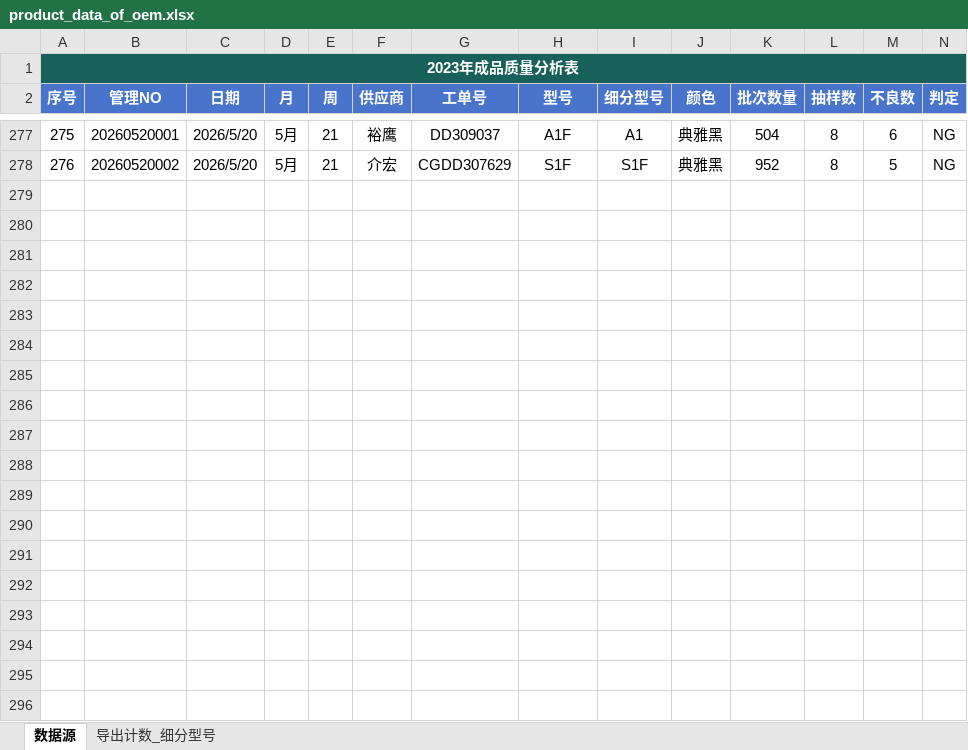
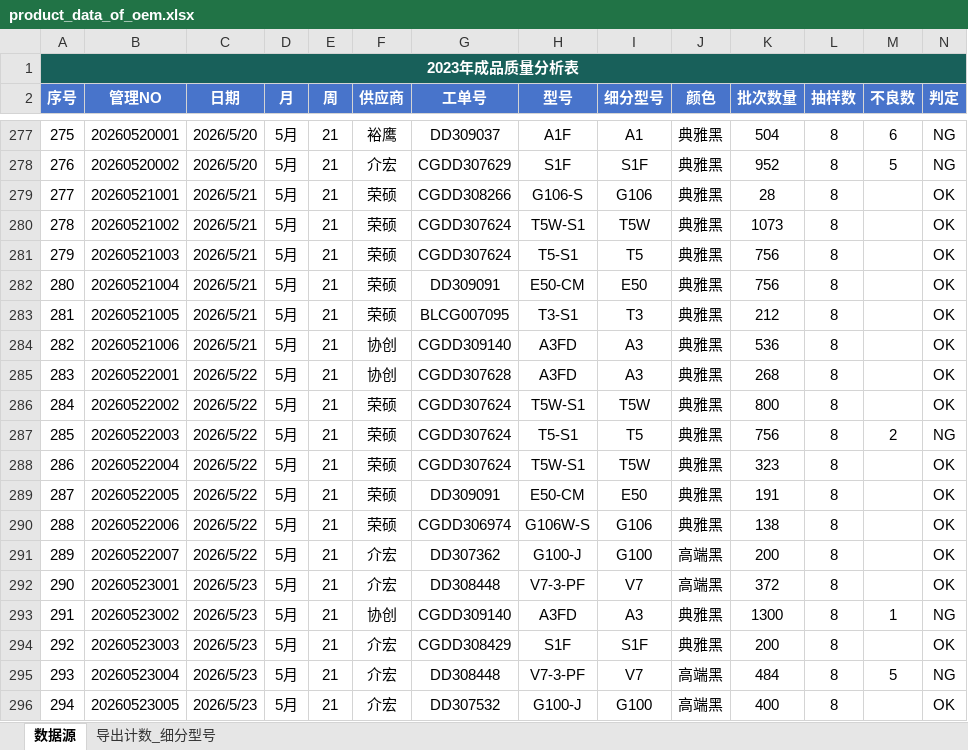
Before and after one commit to jayqunding1988/python_to_charts, an Excel workbook: product_data_of_oem.xlsx, sheet 数据源, drawn as a sheet; only a part is shown, gaps mark what is left out; values as stored, in another font and other column widths than the file's, no borders; conditional formats and table styles not drawn; rows hold the shown columns only; the diff covers the shown part only; the diff names each change by its address in the sheet, - before the commit and + after, or states it on an @@ line.

Commit message:
excel data

```diff
--- a/product_data_of_oem.xlsx (sheet 数据源)
+++ b/product_data_of_oem.xlsx (sheet 数据源)
+row 279: 277 | 20260521001 | 2026/5/21 | 5月 | 21 | 荣硕 | CGDD308266 | G106-S | G106 | 典雅黑 | 28 | 8 |  | OK
+row 280: 278 | 20260521002 | 2026/5/21 | 5月 | 21 | 荣硕 | CGDD307624 | T5W-S1 | T5W | 典雅黑 | 1073 | 8 |  | OK
+row 281: 279 | 20260521003 | 2026/5/21 | 5月 | 21 | 荣硕 | CGDD307624 | T5-S1 | T5 | 典雅黑 | 756 | 8 |  | OK
+row 282: 280 | 20260521004 | 2026/5/21 | 5月 | 21 | 荣硕 | DD309091 | E50-CM | E50 | 典雅黑 | 756 | 8 |  | OK
+row 283: 281 | 20260521005 | 2026/5/21 | 5月 | 21 | 荣硕 | BLCG007095 | T3-S1 | T3 | 典雅黑 | 212 | 8 |  | OK
+row 284: 282 | 20260521006 | 2026/5/21 | 5月 | 21 | 协创 | CGDD309140 | A3FD | A3 | 典雅黑 | 536 | 8 |  | OK
+row 285: 283 | 20260522001 | 2026/5/22 | 5月 | 21 | 协创 | CGDD307628 | A3FD | A3 | 典雅黑 | 268 | 8 |  | OK
+row 286: 284 | 20260522002 | 2026/5/22 | 5月 | 21 | 荣硕 | CGDD307624 | T5W-S1 | T5W | 典雅黑 | 800 | 8 |  | OK
+row 287: 285 | 20260522003 | 2026/5/22 | 5月 | 21 | 荣硕 | CGDD307624 | T5-S1 | T5 | 典雅黑 | 756 | 8 | 2 | NG
+row 288: 286 | 20260522004 | 2026/5/22 | 5月 | 21 | 荣硕 | CGDD307624 | T5W-S1 | T5W | 典雅黑 | 323 | 8 |  | OK
+row 289: 287 | 20260522005 | 2026/5/22 | 5月 | 21 | 荣硕 | DD309091 | E50-CM | E50 | 典雅黑 | 191 | 8 |  | OK
+row 290: 288 | 20260522006 | 2026/5/22 | 5月 | 21 | 荣硕 | CGDD306974 | G106W-S | G106 | 典雅黑 | 138 | 8 |  | OK
+row 291: 289 | 20260522007 | 2026/5/22 | 5月 | 21 | 介宏 | DD307362 | G100-J | G100 | 高端黑 | 200 | 8 |  | OK
+row 292: 290 | 20260523001 | 2026/5/23 | 5月 | 21 | 介宏 | DD308448 | V7-3-PF | V7 | 高端黑 | 372 | 8 |  | OK
+row 293: 291 | 20260523002 | 2026/5/23 | 5月 | 21 | 协创 | CGDD309140 | A3FD | A3 | 典雅黑 | 1300 | 8 | 1 | NG
+row 294: 292 | 20260523003 | 2026/5/23 | 5月 | 21 | 介宏 | CGDD308429 | S1F | S1F | 典雅黑 | 200 | 8 |  | OK
+row 295: 293 | 20260523004 | 2026/5/23 | 5月 | 21 | 介宏 | DD308448 | V7-3-PF | V7 | 高端黑 | 484 | 8 | 5 | NG
+row 296: 294 | 20260523005 | 2026/5/23 | 5月 | 21 | 介宏 | DD307532 | G100-J | G100 | 高端黑 | 400 | 8 |  | OK
```
Also changed, not shown: 58 added rows and 238 edited cells elsewhere in this sheet.
